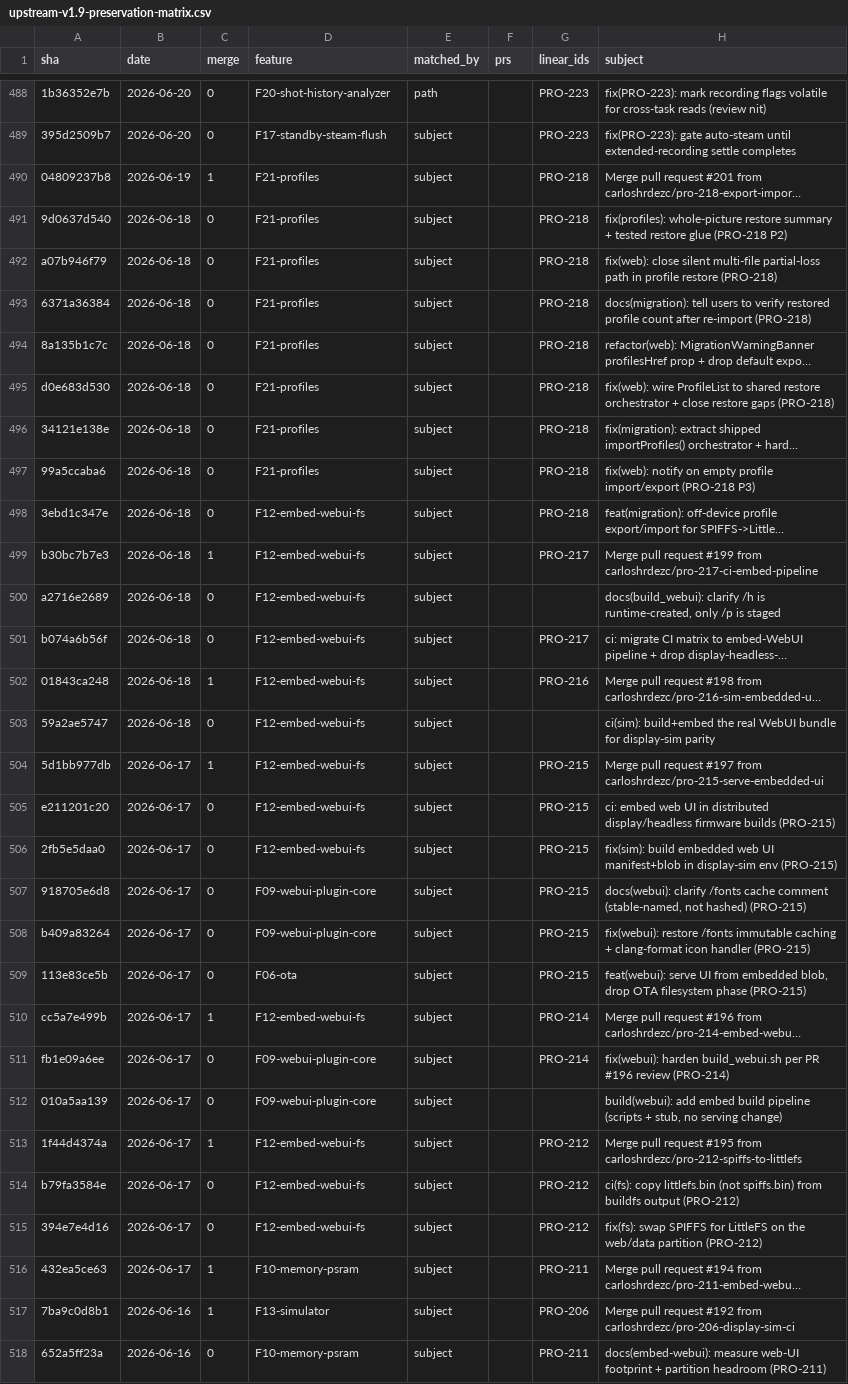
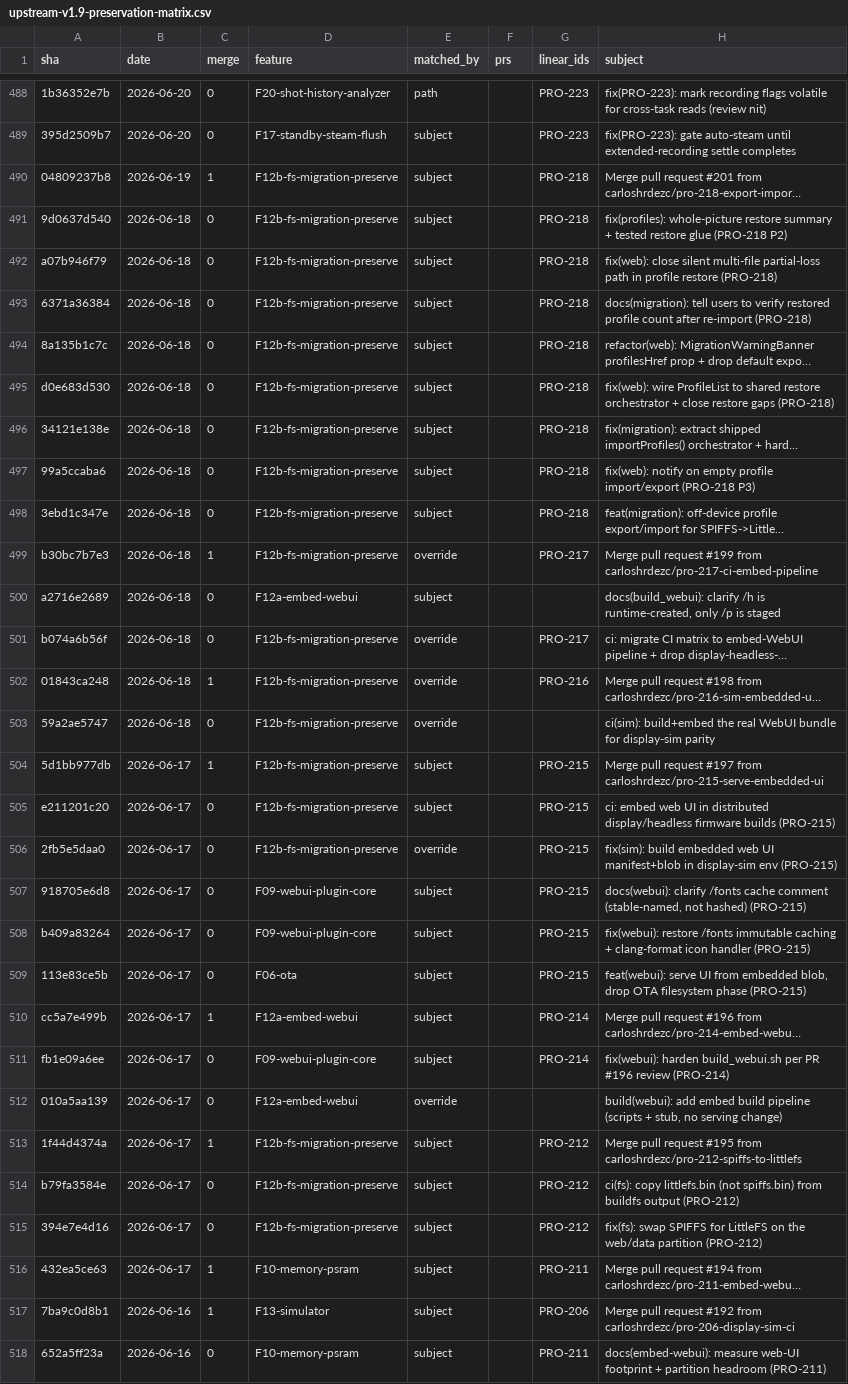
Before and after one commit to carloshrdezc/gaggimate, a CSV file: docs/upstream-v1.9-preservation-matrix.csv, drawn as a sheet; only a part is shown, gaps mark what is left out; long unchanged cells end in …; the diff covers the shown part only; the diff names each change by its address in the sheet, - before the commit and + after, or states it on an @@ line.

Commit message:
docs(v1.9): fix preservation-matrix classification per review (PRO-652)

```diff
--- a/docs/upstream-v1.9-preservation-matrix.csv
+++ b/docs/upstream-v1.9-preservation-matrix.csv
-D490:D497 (feature): F21-profiles
+D490:D497 (feature): F12b-fs-migration-preserve
-D498:D499 (feature): F12-embed-webui-fs
+D498:D499 (feature): F12b-fs-migration-preserve
-E499 (matched_by): subject
+E499 (matched_by): override
-D500 (feature): F12-embed-webui-fs
+D500 (feature): F12a-embed-webui
-D501:D506 (feature): F12-embed-webui-fs
+D501:D506 (feature): F12b-fs-migration-preserve
-E501:E503 (matched_by): subject
+E501:E503 (matched_by): override
-E506 (matched_by): subject
+E506 (matched_by): override
-D510 (feature): F12-embed-webui-fs
+D510 (feature): F12a-embed-webui
-D512 (feature): F09-webui-plugin-core
+D512 (feature): F12a-embed-webui
-E512 (matched_by): subject
+E512 (matched_by): override
-D513:D515 (feature): F12-embed-webui-fs
+D513:D515 (feature): F12b-fs-migration-preserve
```
Also changed, not shown: 68 edited cells elsewhere in this file, 3 other files.
